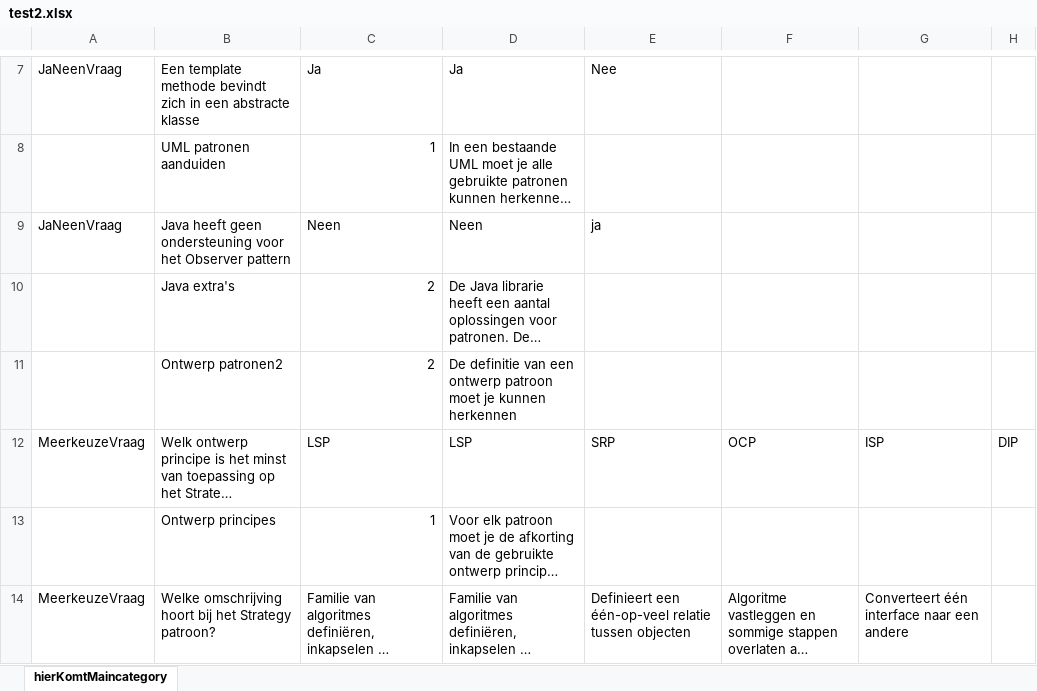
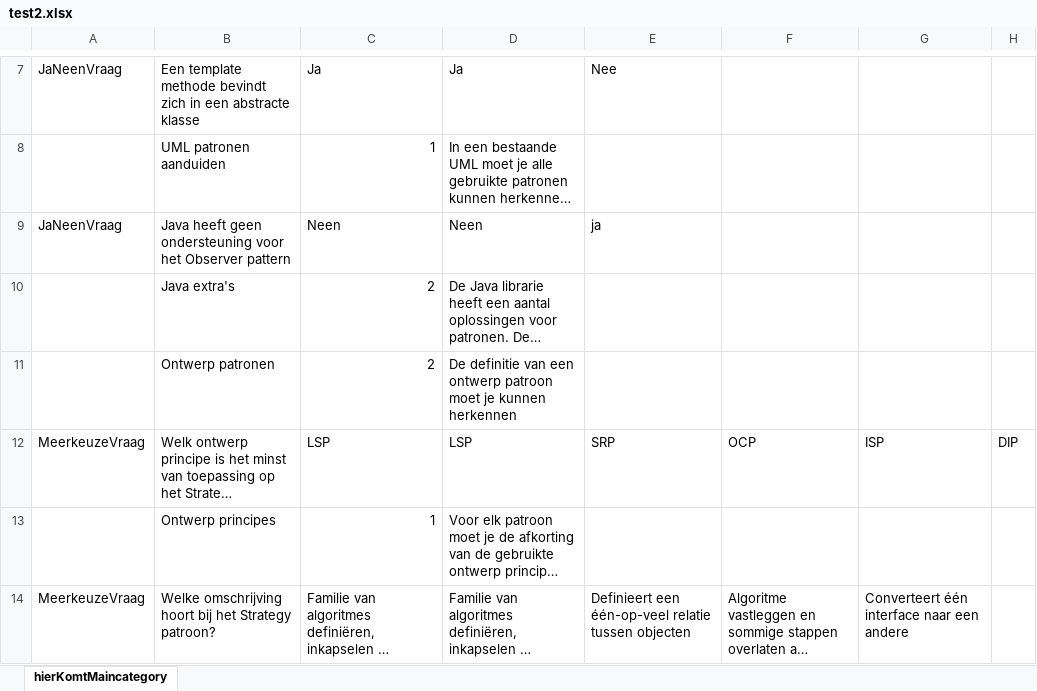
Before and after one commit to TamoMaez/Competentietester, an Excel workbook: res/test2.xlsx, sheet hierKomtMaincategory, drawn as a sheet; only a part is shown, gaps mark what is left out; long unchanged cells end in …; values as stored, in another font and other column widths than the file's, no borders; the diff names each change by its address in the sheet, - before the commit and + after, or states it on an @@ line.

Commit message:
test

```diff
--- a/res/test2.xlsx (sheet hierKomtMaincategory)
+++ b/res/test2.xlsx (sheet hierKomtMaincategory)
-B11: Ontwerp patronen2
+B11: Ontwerp patronen
```
